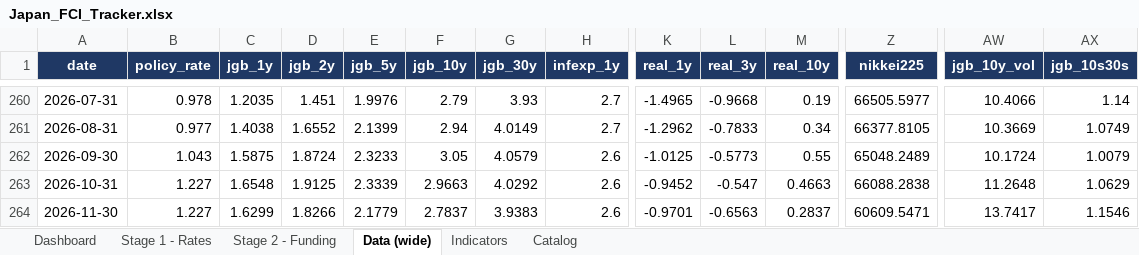
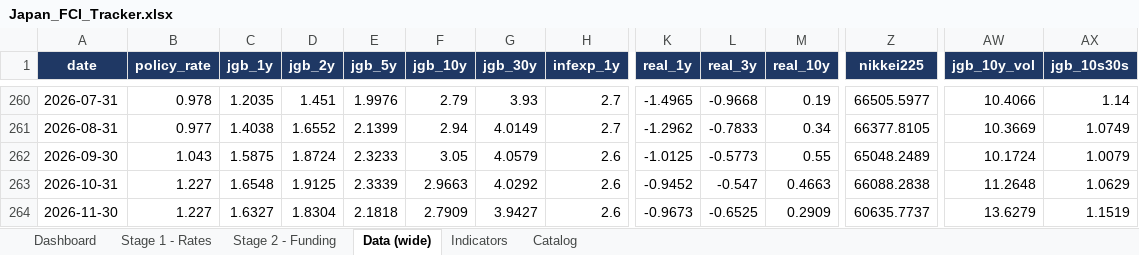
Before and after one commit to LY069/Japan-Financial-Condition-Tracker, an Excel workbook: Japan_FCI_Tracker.xlsx, sheet Data (wide), drawn as a sheet; only a part is shown, gaps mark what is left out; values as stored, in another font and other column widths than the file's, no borders; the diff names each change by its address in the sheet, - before the commit and + after, or states it on an @@ line.

```diff
--- a/Japan_FCI_Tracker.xlsx (sheet Data (wide))
+++ b/Japan_FCI_Tracker.xlsx (sheet Data (wide))
-C264 (jgb_1y): 1.6299
+C264 (jgb_1y): 1.6327
-D264 (jgb_2y): 1.8266
+D264 (jgb_2y): 1.8304
-E264 (jgb_5y): 2.1779
+E264 (jgb_5y): 2.1818
-F264 (jgb_10y): 2.7837
+F264 (jgb_10y): 2.7909
-G264 (jgb_30y): 3.9383
+G264 (jgb_30y): 3.9427
-K264 (real_1y): -0.9701
+K264 (real_1y): -0.9673
-L264 (real_3y): -0.6563
+L264 (real_3y): -0.6525
-M264 (real_10y): 0.2837
+M264 (real_10y): 0.2909
-Z264 (nikkei225): 60609.5471
+Z264 (nikkei225): 60635.7737
-AW264 (jgb_10y_vol): 13.7417
+AW264 (jgb_10y_vol): 13.6279
-AX264 (jgb_10s30s): 1.1546
+AX264 (jgb_10s30s): 1.1519
```
Also changed, not shown: sheet Indicators, sheet Stage 1 - Rates, sheet Stage 2 - Funding, hidden cells, Japan_ML_Tracker.xlsx, 5 other files.
